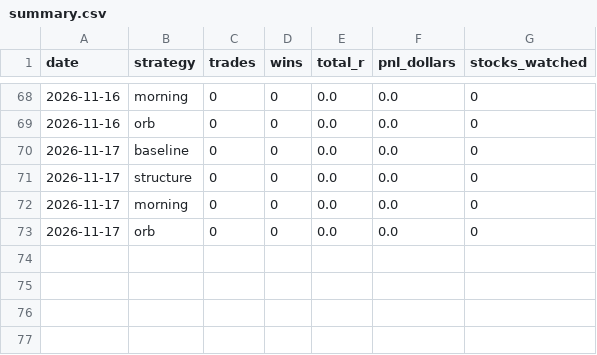
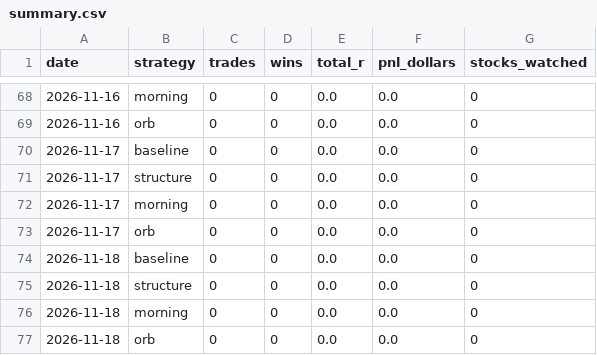
Before and after one commit to aligaam2-art/pennybot, a CSV file: journal/summary.csv, drawn as a sheet; only a part is shown, gaps mark what is left out.

```diff
--- a/journal/summary.csv
+++ b/journal/summary.csv
@@ -73 +73,5 @@ date,strategy,trades,wins,total_r,pnl_dollars,stocks_watched
 2026-11-17,orb,0,0,0.0,0.0,0
+2026-11-18,baseline,0,0,0.0,0.0,0
+2026-11-18,structure,0,0,0.0,0.0,0
+2026-11-18,morning,0,0,0.0,0.0,0
+2026-11-18,orb,0,0,0.0,0.0,0
```
Also changed, not shown: 2 other files.
